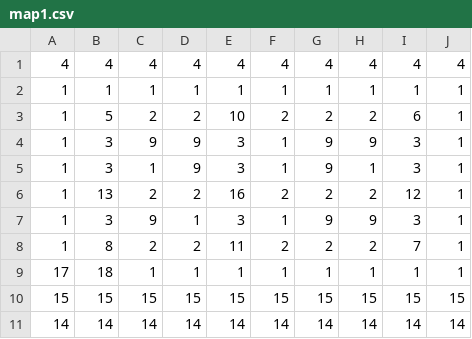
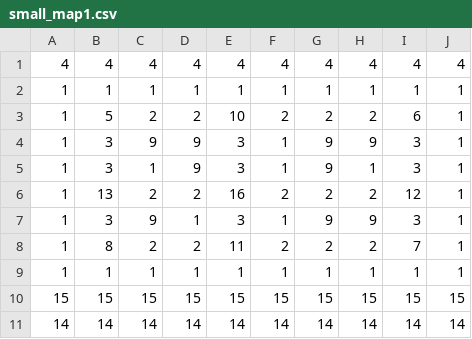
Before and after one commit to SteveSmith16384/TwoWeeksInThePub, a CSV file: src/serverdata/small_map1.csv (was src/serverdata/map1.csv), drawn as a sheet.

```diff
--- a/src/serverdata/map1.csv
+++ b/src/serverdata/small_map1.csv
@@ -8,3 +8,3 @@
  1, 8, 2, 2,11, 2, 2, 2, 7, 1
-17,18, 1, 1, 1, 1, 1, 1, 1, 1
+ 1, 1, 1, 1, 1, 1, 1, 1, 1, 1
 15,15,15,15,15,15,15,15,15,15
```
Also changed, not shown: 6 other files.
